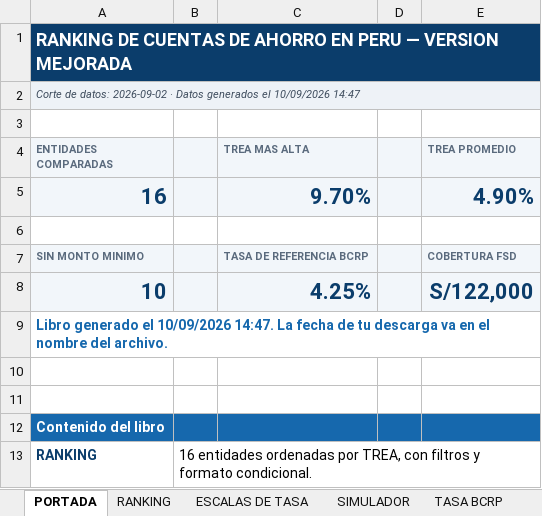
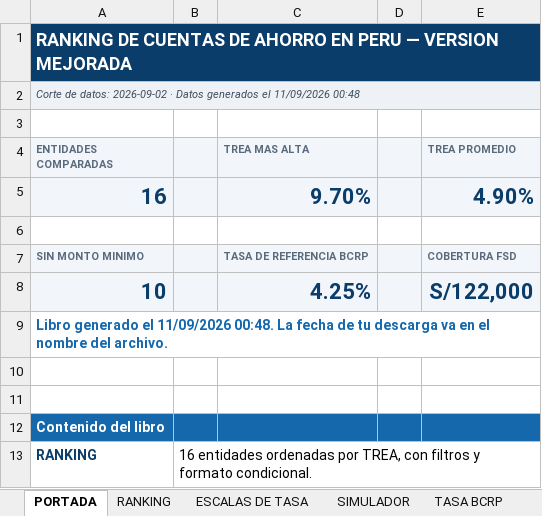
Before and after one commit to oprbguitar/inversion, an Excel workbook: docs/descargas/Ranking_Cuentas_Ahorro_Peru_MEJORADO.xlsx, sheet PORTADA, drawn as a sheet; only a part is shown; values as stored, in another font and other column widths than the file's, no borders; the diff names each change by its address in the sheet, - before the commit and + after, or states it on an @@ line.

```diff
--- a/docs/descargas/Ranking_Cuentas_Ahorro_Peru_MEJORADO.xlsx (sheet PORTADA)
+++ b/docs/descargas/Ranking_Cuentas_Ahorro_Peru_MEJORADO.xlsx (sheet PORTADA)
-A2 (ENTIDADES COMPARADAS): …generados el 10/09/2026 14:47
+A2 (ENTIDADES COMPARADAS): …generados el 11/09/2026 00:48
-A9 (ENTIDADES COMPARADAS): …generado el 10/09/2026 14:47. La fecha…
+A9 (ENTIDADES COMPARADAS): …generado el 11/09/2026 00:48. La fecha…
```
Also changed, not shown: sheet TASA BCRP, sheet SIMULADOR, sheet ENTIDADES AUTORIZADAS, sheet FSD Y SEGURIDAD, sheet TARJETAS DE CREDITO, sheet ESCALAS DE TASA, 3 more sheets, 1 other file.
